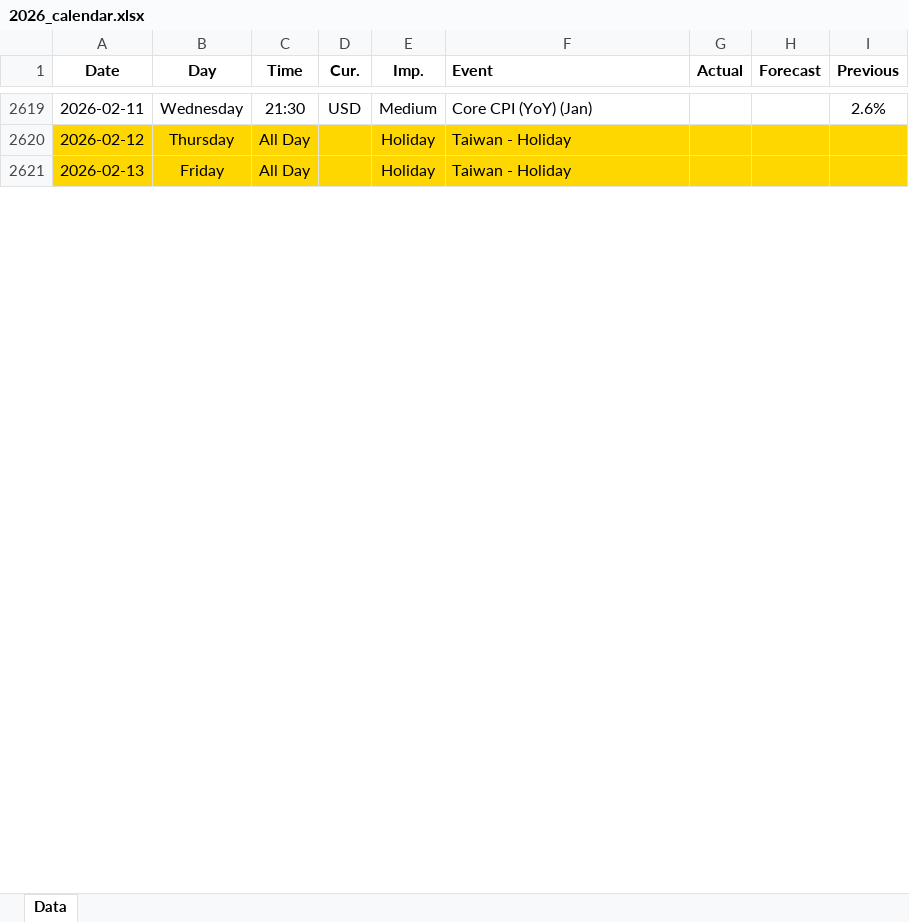
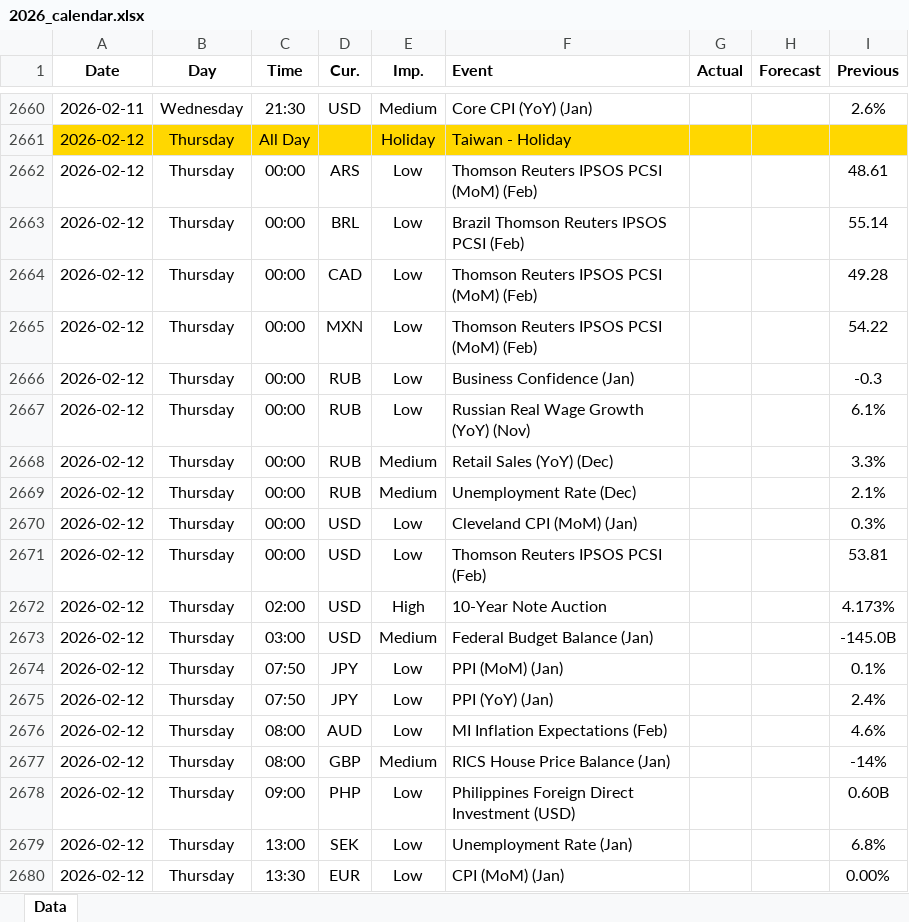
Before and after one commit to yiyousiow000814/XAUUSD-Calendar-Agent, an Excel workbook: data/Economic_Calendar/2026/2026_calendar.xlsx, sheet Data, drawn as a sheet; only a part is shown, gaps mark what is left out; the shorter side is filled out with more unchanged rows; values as stored, in another font and other column widths than the file's, no borders; the diff covers the shown part only; the diff names each change by its address in the sheet, - before the commit and + after, or states it on an @@ line.

```diff
--- a/data/Economic_Calendar/2026/2026_calendar.xlsx (sheet Data)
+++ b/data/Economic_Calendar/2026/2026_calendar.xlsx (sheet Data)
+row 2662: 2026-02-12 | Thursday | 00:00 | ARS | Low | Thomson Reuters IPSOS PCSI (MoM) (Feb) |  |  | 48.61
+row 2663: 2026-02-12 | Thursday | 00:00 | BRL | Low | Brazil Thomson Reuters IPSOS PCSI (Feb) |  |  | 55.14
+row 2664: 2026-02-12 | Thursday | 00:00 | CAD | Low | Thomson Reuters IPSOS PCSI (MoM) (Feb) |  |  | 49.28
+row 2665: 2026-02-12 | Thursday | 00:00 | MXN | Low | Thomson Reuters IPSOS PCSI (MoM) (Feb) |  |  | 54.22
+row 2666: 2026-02-12 | Thursday | 00:00 | RUB | Low | Business Confidence (Jan) |  |  | -0.3
+row 2667: 2026-02-12 | Thursday | 00:00 | RUB | Low | Russian Real Wage Growth (YoY) (Nov) |  |  | 6.1%
+row 2668: 2026-02-12 | Thursday | 00:00 | RUB | Medium | Retail Sales (YoY) (Dec) |  |  | 3.3%
+row 2669: 2026-02-12 | Thursday | 00:00 | RUB | Medium | Unemployment Rate (Dec) |  |  | 2.1%
+row 2670: 2026-02-12 | Thursday | 00:00 | USD | Low | Cleveland CPI (MoM) (Jan) |  |  | 0.3%
+row 2671: 2026-02-12 | Thursday | 00:00 | USD | Low | Thomson Reuters IPSOS PCSI (Feb) |  |  | 53.81
+row 2672: 2026-02-12 | Thursday | 02:00 | USD | High | 10-Year Note Auction |  |  | 4.173%
+row 2673: 2026-02-12 | Thursday | 03:00 | USD | Medium | Federal Budget Balance (Jan) |  |  | -145.0B
+row 2674: 2026-02-12 | Thursday | 07:50 | JPY | Low | PPI (MoM) (Jan) |  |  | 0.1%
+row 2675: 2026-02-12 | Thursday | 07:50 | JPY | Low | PPI (YoY) (Jan) |  |  | 2.4%
+row 2676: 2026-02-12 | Thursday | 08:00 | AUD | Low | MI Inflation Expectations (Feb) |  |  | 4.6%
+row 2677: 2026-02-12 | Thursday | 08:00 | GBP | Medium | RICS House Price Balance (Jan) |  |  | -14%
+row 2678: 2026-02-12 | Thursday | 09:00 | PHP | Low | Philippines Foreign Direct Investment (USD) |  |  | 0.60B
+row 2679: 2026-02-12 | Thursday | 13:00 | SEK | Low | Unemployment Rate (Jan) |  |  | 6.8%
+row 2680: 2026-02-12 | Thursday | 13:30 | EUR | Low | CPI (MoM) (Jan) |  |  | 0.00%
```
Also changed, not shown: 188 added rows, 18 removed rows and 165 edited cells elsewhere in this sheet, 2 other files.
